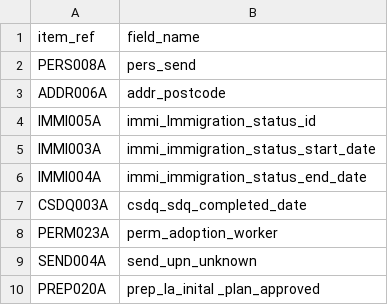
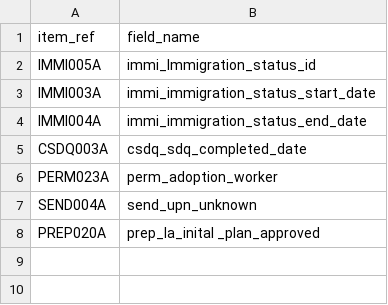
Before and after one commit to data-to-insight/ssd-data-model, a CSV file: tools-ssd_workflow/admin/systemc_not_found.csv, drawn as a sheet; the diff names each change by its address in the sheet, - before the commit and + after, or states it on an @@ line.

```diff
--- a/tools-ssd_workflow/admin/systemc_not_found.csv
+++ b/tools-ssd_workflow/admin/systemc_not_found.csv
-row 2: PERS008A | pers_send
-row 3: ADDR006A | addr_postcode
```
Also changed, not shown: tools-ssd_workflow/admin/mosaic_extra_variables.csv, tools-ssd_workflow/admin/mosaic_not_found.csv, 29 other files.
